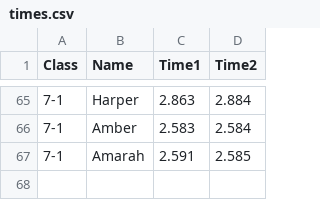
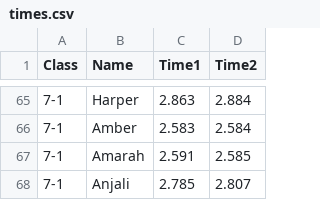
Before and after one commit to gschwiersch/pinewood_derby, a CSV file: times.csv, drawn as a sheet; only a part is shown, gaps mark what is left out.

Commit message:
Update times.csv

```diff
--- a/times.csv
+++ b/times.csv
@@ -67 +67,2 @@ Class,Name,Time1,Time2
 7-1,Amarah,2.591,2.585
+7-1,Anjali,2.785,2.807
```
